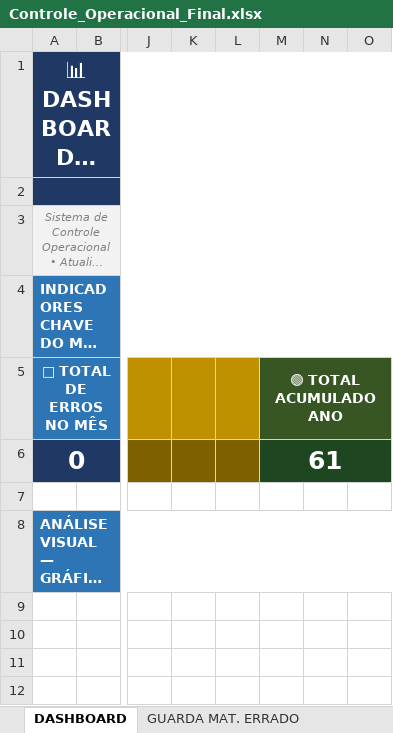
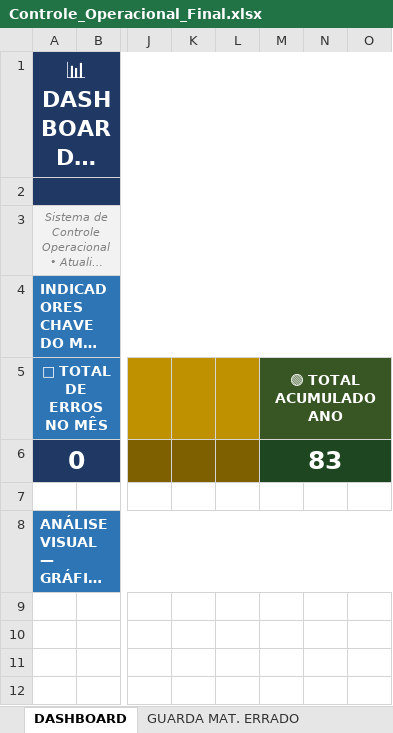
Before and after one commit to mellolk/KPI---OPERACIONAL-, an Excel workbook: Controle_Operacional_Final.xlsx, sheet DASHBOARD, drawn as a sheet; only a part is shown, gaps mark what is left out; long unchanged cells end in …; values as stored, in another font and other column widths than the file's, no borders; charts and pictures and conditional formats not drawn; the diff covers the shown part only; the diff names each change by its address in the sheet, - before the commit and + after, or states it on an @@ line.

```diff
--- a/Controle_Operacional_Final.xlsx (sheet DASHBOARD)
+++ b/Controle_Operacional_Final.xlsx (sheet DASHBOARD)
-M6 (🟢 TOTAL ACUMULADO ANO): 61
+M6 (🟢 TOTAL ACUMULADO ANO): 83
```
Also changed, not shown: 10 edited cells elsewhere in this sheet, sheet GUARDA MAT. ERRADO, sheet RESUMO_MENSAL, charts or pictures.
